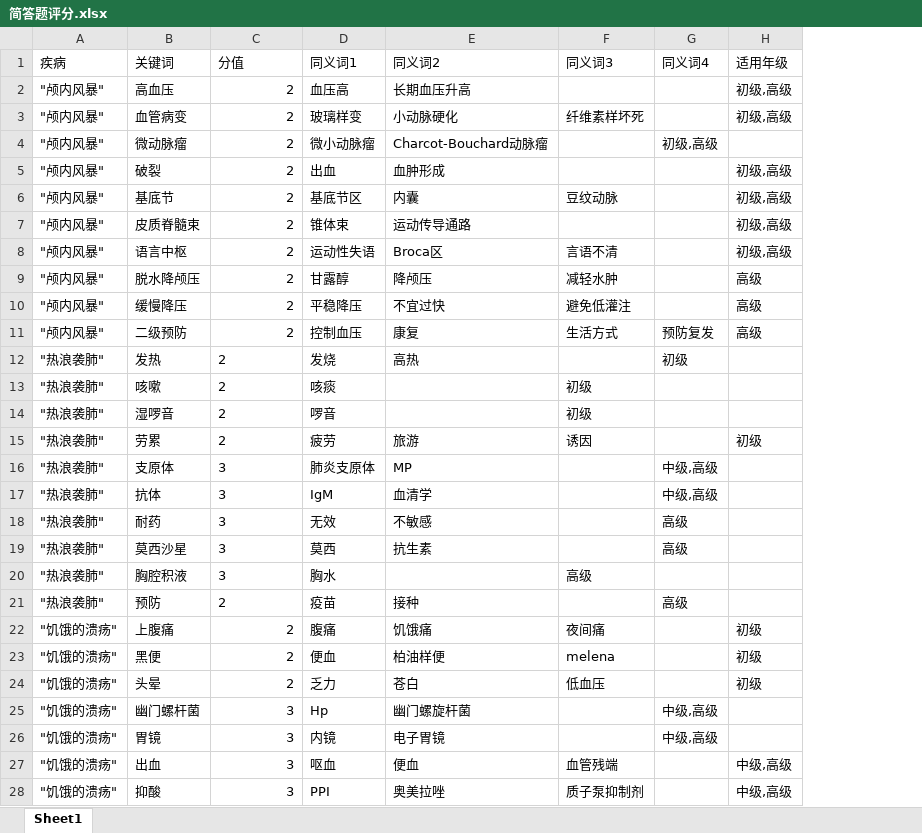
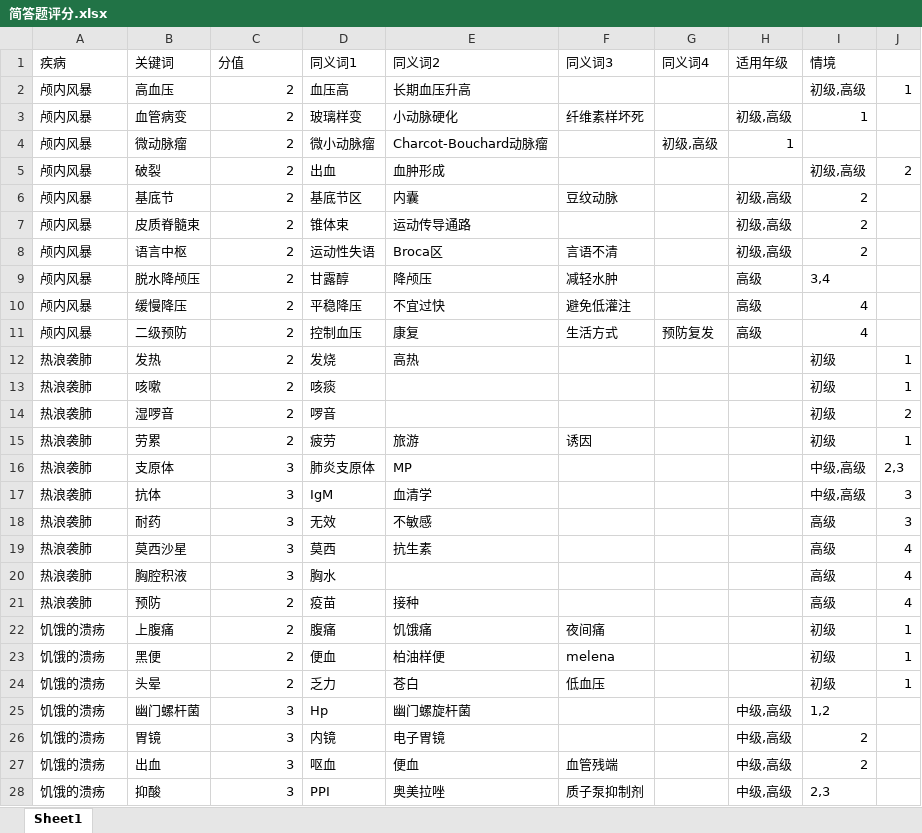
Before and after one commit to lubeier76-blip/Clinical-Stars, an Excel workbook: data/简答题评分.xlsx, sheet Sheet1, drawn as a sheet; only a part is shown; values as stored, in another font and other column widths than the file's, no borders; the diff covers the shown part only; the diff names each change by its address in the sheet, - before the commit and + after, or states it on an @@ line.

```diff
--- a/data/简答题评分.xlsx (sheet Sheet1)
+++ b/data/简答题评分.xlsx (sheet Sheet1)
+column I (情境), rows 2-28: 初级,高级 | 1 |  | 初级,高级 | 2 | 2 | 2 | 3,4 | 4 | 4 | 初级 | 初级 | 初级 | 初级 | 中级,高级 | 中级,高级 | 高级 | 高级 | 高级 | 高级 | 初级 | 初级 | 初级 | 1,2 | 2 | 2 | 2,3
+column J, rows 2-24: 1 |  |  | 2 |  |  |  |  |  |  | 1 | 1 | 2 | 1 | 2,3 | 3 | 3 | 4 | 4 | 4 | 1 | 1 | 1
-A2:A11 (疾病): "颅内风暴"
+A2:A11 (疾病): 颅内风暴
-H2 (适用年级): 初级,高级
+H2 (适用年级): (empty)
-H4 (适用年级): (empty)
+H4 (适用年级): 1
-H5 (适用年级): 初级,高级
+H5 (适用年级): (empty)
-A12:A21 (疾病): "热浪袭肺"
+A12:A21 (疾病): 热浪袭肺
-C12:C21 alignment: left
+C12:C21 alignment: right
-G12 (同义词4): 初级
+G12 (同义词4): (empty)
-F13:F14 (同义词3): 初级
+F13:F14 (同义词3): (empty)
-H15 (适用年级): 初级
+H15 (适用年级): (empty)
-G16:G17 (同义词4): 中级,高级
+G16:G17 (同义词4): (empty)
-G18:G19 (同义词4): 高级
+G18:G19 (同义词4): (empty)
-F20 (同义词3): 高级
+F20 (同义词3): (empty)
-G21 (同义词4): 高级
+G21 (同义词4): (empty)
-A22:A28 (疾病): "饥饿的溃疡"
+A22:A28 (疾病): 饥饿的溃疡
-H22:H24 (适用年级): 初级
+H22:H24 (适用年级): (empty)
-G25:G26 (同义词4): 中级,高级
+G25:G26 (同义词4): (empty)
-H25:H26 (适用年级): (empty)
+H25:H26 (适用年级): 中级,高级
```
Also changed, not shown: 10 added rows, 10 removed rows and 767 edited cells elsewhere in this sheet, data/PBL题库.xlsx, data/情景交代.xlsx, 16 other files.
